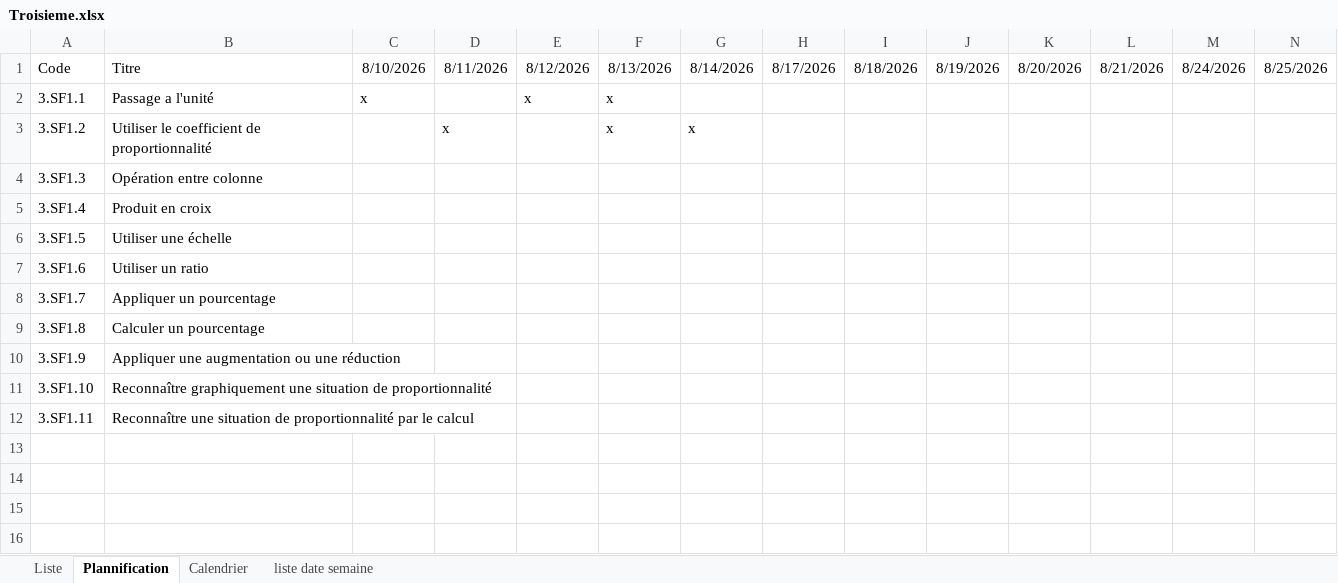
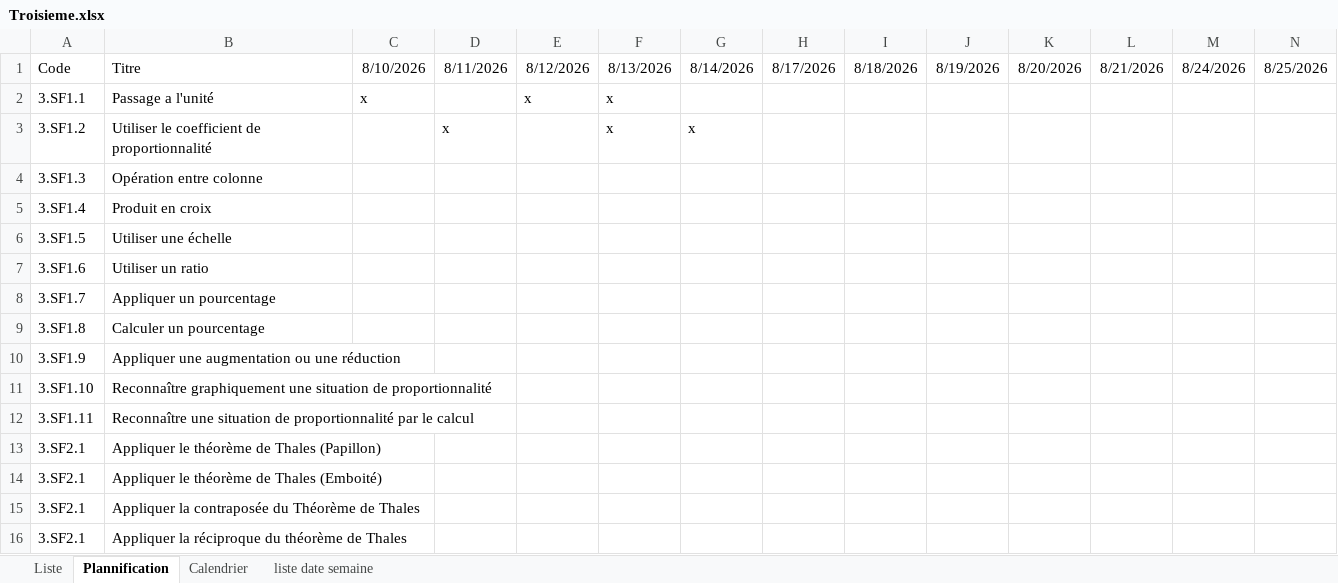
Before and after one commit to Ligne2Maths/Spirale2Maths, an Excel workbook: contenu/Troisieme.xlsx, sheet Plannification, drawn as a sheet; only a part is shown; values as stored, in another font and other column widths than the file's, no borders; rows hold the shown columns only; the diff names each change by its address in the sheet, - before the commit and + after, or states it on an @@ line.

```diff
--- a/contenu/Troisieme.xlsx (sheet Plannification)
+++ b/contenu/Troisieme.xlsx (sheet Plannification)
+row 13: 3.SF2.1 | Appliquer le théorème de Thales (Papillon)
+row 14: 3.SF2.1 | Appliquer le théorème de Thales (Emboité)
+row 15: 3.SF2.1 | Appliquer la contraposée du Théorème de Thales
+row 16: 3.SF2.1 | Appliquer la réciproque du théorème de Thales
```
Also changed, not shown: sheet Liste, contenu/Terminale.xlsx.
